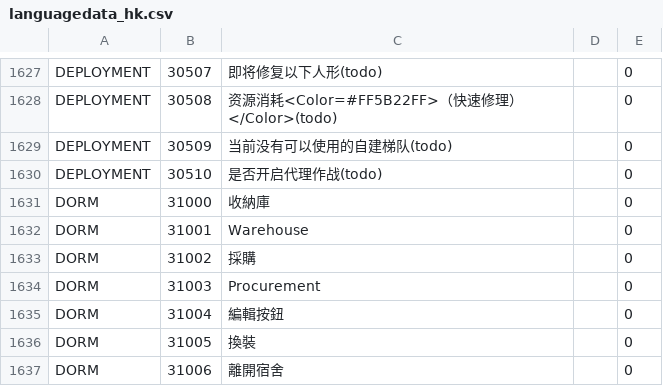
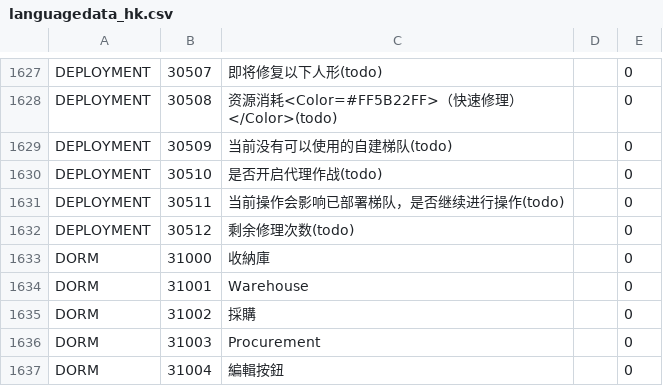
Before and after one commit to gf-data-tools/gf-data-ch, a CSV file: asset/language/languagedata_hk.csv, drawn as a sheet; only a part is shown, gaps mark what is left out; the shorter side is filled out with more unchanged rows; the diff names each change by its address in the sheet, - before the commit and + after, or states it on an @@ line.

```diff
--- a/asset/language/languagedata_hk.csv
+++ b/asset/language/languagedata_hk.csv
+row 1631: DEPLOYMENT | 30511 | 当前操作会影响已部署梯队，是否继续进行操作(todo) |  | 0
+row 1632: DEPLOYMENT | 30512 | 剩余修理次数(todo) |  | 0
```
Also changed, not shown: asset/language/languagedata_jp.csv, asset/language/languagedata_kr.csv, 49 other files.
